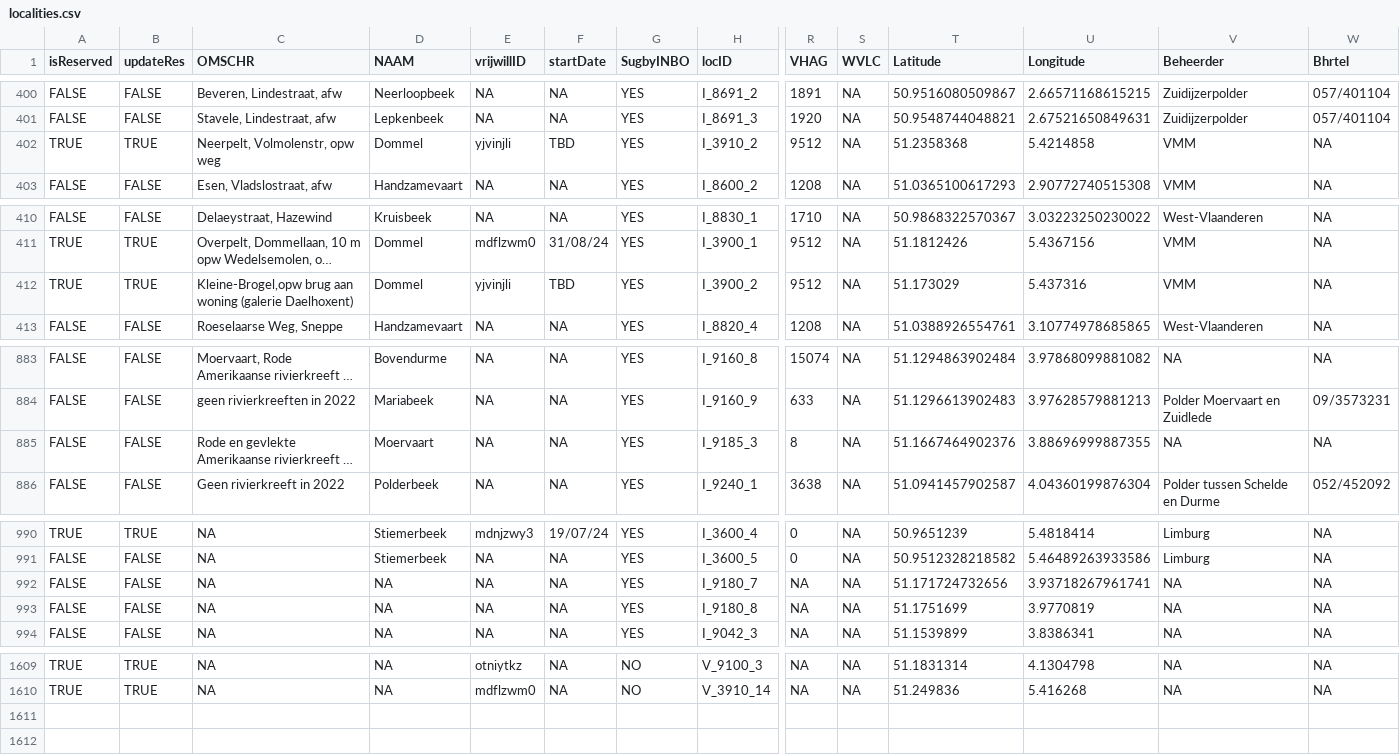
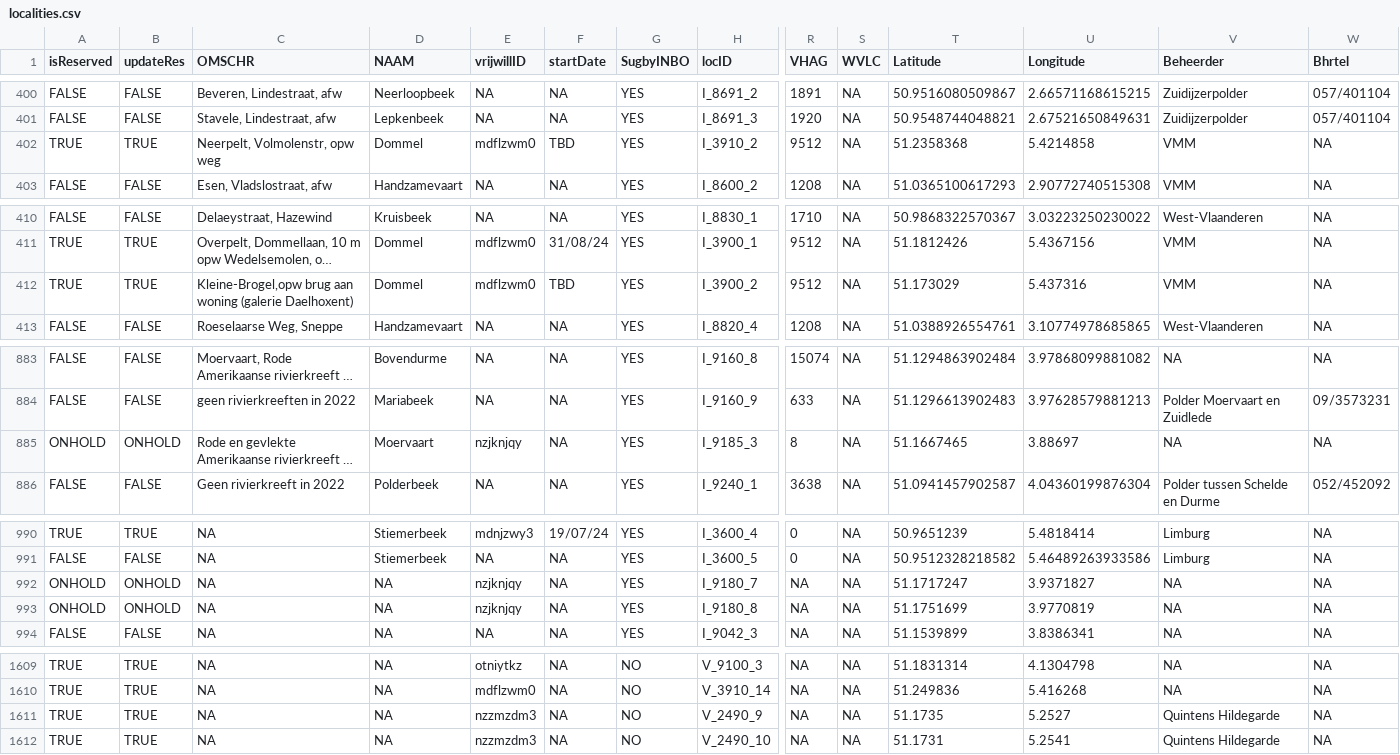
Before and after one commit to inbo/craywatch, a CSV file: assets/localities.csv, drawn as a sheet; only a part is shown, gaps mark what is left out; long unchanged cells end in …; rows hold the shown columns only; the diff names each change by its address in the sheet, - before the commit and + after, or states it on an @@ line.

Commit message:
Update localities.csv

```diff
--- a/assets/localities.csv
+++ b/assets/localities.csv
-E402 (vrijwillID): yjvinjli
+E402 (vrijwillID): mdflzwm0
-E412 (vrijwillID): yjvinjli
+E412 (vrijwillID): mdflzwm0
-A885 (isReserved): FALSE
+A885 (isReserved): ONHOLD
-B885 (updateRes): FALSE
+B885 (updateRes): ONHOLD
-E885 (vrijwillID): NA
+E885 (vrijwillID): nzjknjqy
-T885 (Latitude): 51.1667464902376
+T885 (Latitude): 51.1667465
-U885 (Longitude): 3.88696999887355
+U885 (Longitude): 3.88697
-A992:A993 (isReserved): FALSE
+A992:A993 (isReserved): ONHOLD
-B992:B993 (updateRes): FALSE
+B992:B993 (updateRes): ONHOLD
-E992:E993 (vrijwillID): NA
+E992:E993 (vrijwillID): nzjknjqy
-T992 (Latitude): 51.171724732656
+T992 (Latitude): 51.1717247
-U992 (Longitude): 3.93718267961741
+U992 (Longitude): 3.9371827
+row 1611: TRUE | TRUE | NA | NA | nzzmzdm3 | NA | NO | V_2490_9 | NA | NA | 51.1735 | 5.2527 | Quintens Hildegarde | NA
+row 1612: TRUE | TRUE | NA | NA | nzzmzdm3 | NA | NO | V_2490_10 | NA | NA | 51.1731 | 5.2541 | Quintens Hildegarde | NA
```
